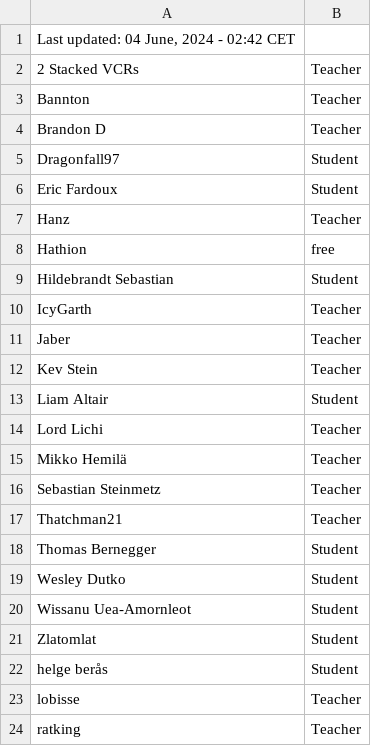
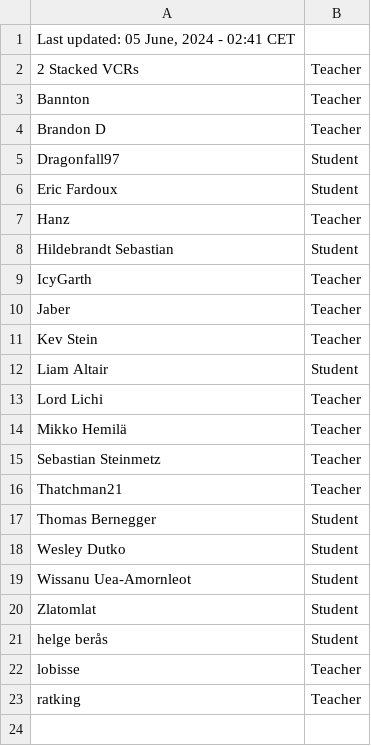
Before and after one commit to SuIT-pub/Mind-the-School, a CSV file: game/members.csv, drawn as a sheet.

Commit message:
updated members.csv

```diff
--- a/game/members.csv
+++ b/game/members.csv
@@ -1,2 +1,2 @@
-Last updated: 04 June, 2024 - 02:42 CET
+Last updated: 05 June, 2024 - 02:41 CET
 2 Stacked VCRs;Teacher
@@ -7,3 +7,2 @@ Eric Fardoux;Student
 Hanz;Teacher
-Hathion;free
 Hildebrandt Sebastian;Student
```
